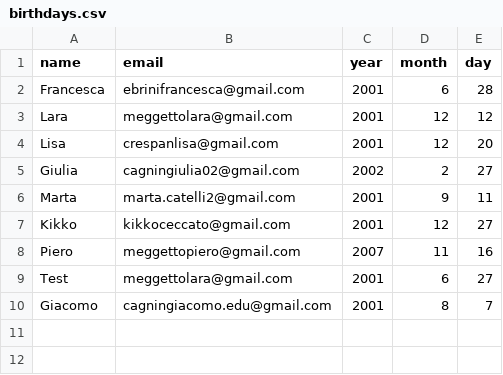
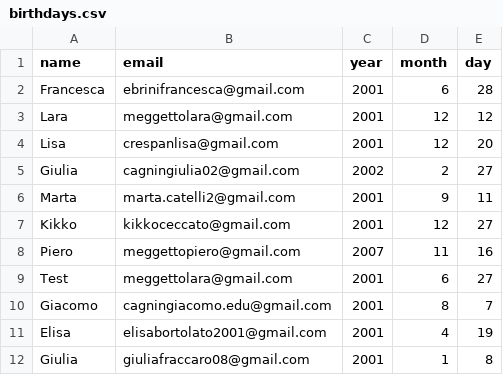
Before and after one commit to larendelrey12/birthdaywisher, a CSV file: birthdays.csv, drawn as a sheet; the diff names each change by its address in the sheet, - before the commit and + after, or states it on an @@ line.

Commit message:
Update birthdays.csv

```diff
--- a/birthdays.csv
+++ b/birthdays.csv
+row 11: Elisa | elisabortolato2001@gmail.com | 2001 | 4 | 19
+row 12: Giulia | giuliafraccaro08@gmail.com | 2001 | 1 | 8
```
